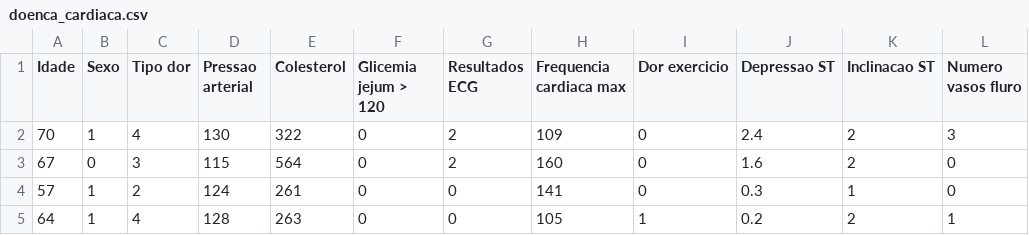
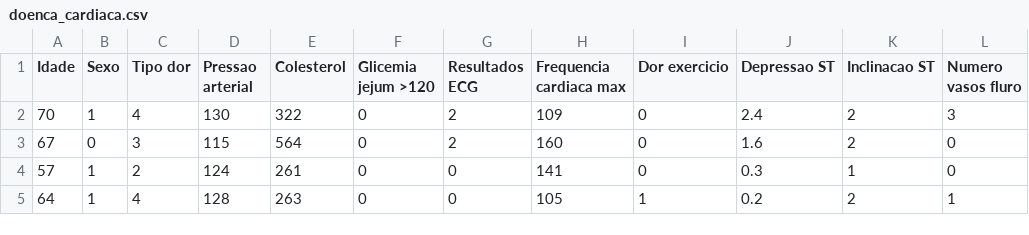
Before and after one commit to alura-cursos/classificacao_xgboost, a CSV file: Dados/doenca_cardiaca.csv, drawn as a sheet; only a part is shown; the diff names each change by its address in the sheet, - before the commit and + after, or states it on an @@ line.

Commit message:
Update doenca_cardiaca.csv

```diff
--- a/Dados/doenca_cardiaca.csv
+++ b/Dados/doenca_cardiaca.csv
-F1: Glicemia jejum > 120
+F1: Glicemia jejum >120
```
